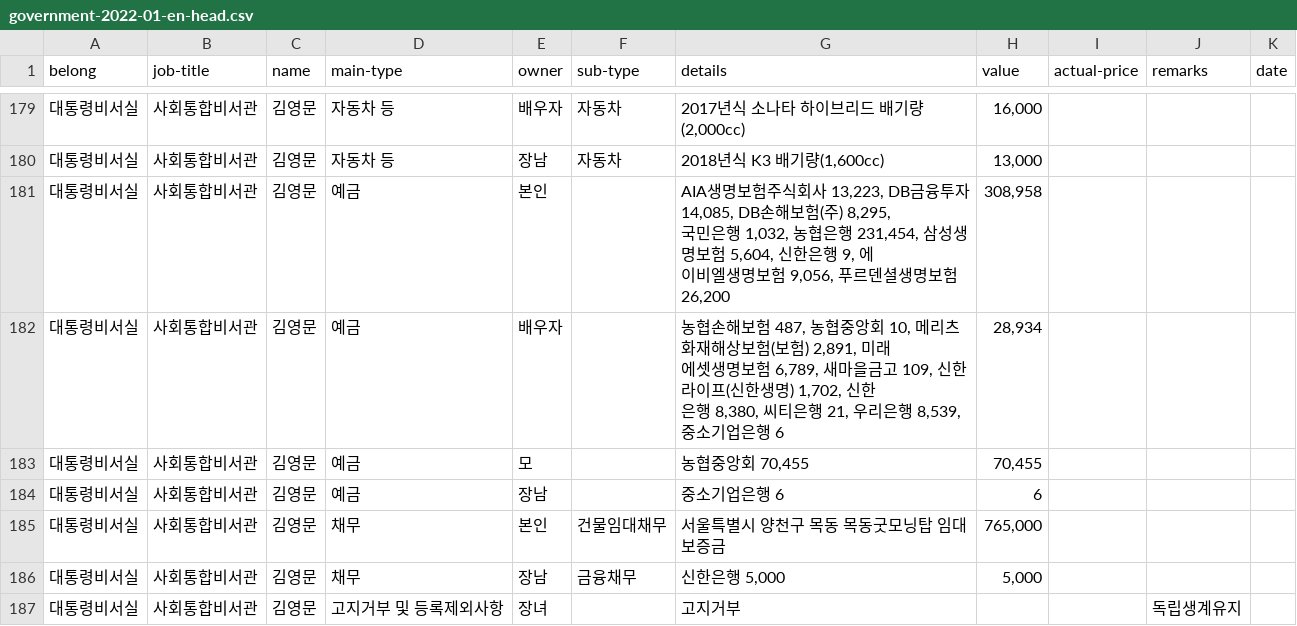
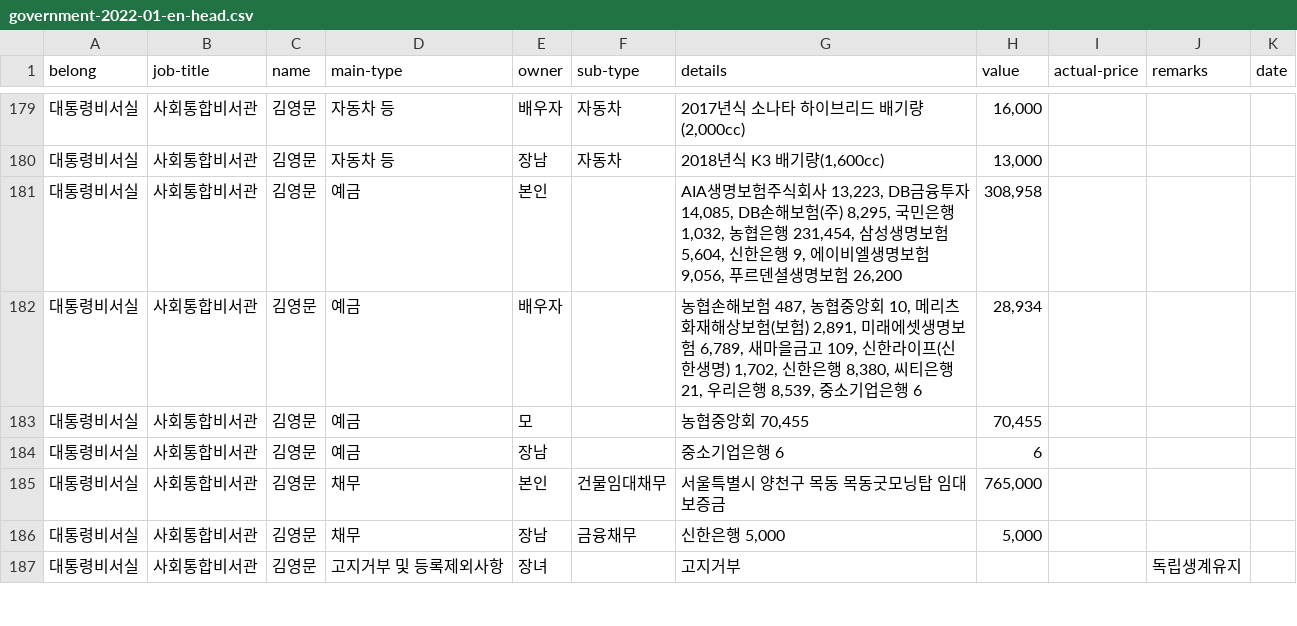
Before and after one commit to voidFunctionReturn0/high-order-official-wealth-analyzer, a CSV file: res/csv/government-2022-01-en-head.csv, drawn as a sheet; only a part is shown, gaps mark what is left out.

```diff
--- a/res/csv/government-2022-01-en-head.csv
+++ b/res/csv/government-2022-01-en-head.csv
@@ -180,8 +180,4 @@
 대통령비서실,사회통합비서관,김영문,자동차 등,장남,자동차,"2018년식 K3 배기량(1,600cc)","13,000",,,
-대통령비서실,사회통합비서관,김영문,예금,본인,,"AIA생명보험주식회사 13,223, DB금융투자 14,085, DB손해보험(주) 8,295,
-국민은행 1,032, 농협은행 231,454, 삼성생명보험 5,604, 신한은행 9, 에
-이비엘생명보험 9,056, 푸르덴셜생명보험 26,200","308,958",,,
-대통령비서실,사회통합비서관,김영문,예금,배우자,,"농협손해보험 487, 농협중앙회 10, 메리츠화재해상보험(보험) 2,891, 미래
-에셋생명보험 6,789, 새마을금고 109, 신한라이프(신한생명) 1,702, 신한
-은행 8,380, 씨티은행 21, 우리은행 8,539, 중소기업은행 6","28,934",,,
+대통령비서실,사회통합비서관,김영문,예금,본인,,"AIA생명보험주식회사 13,223, DB금융투자 14,085, DB손해보험(주) 8,295, 국민은행 1,032, 농협은행 231,454, 삼성생명보험 5,604, 신한은행 9, 에이비엘생명보험 9,056, 푸르덴셜생명보험 26,200","308,958",,,
+대통령비서실,사회통합비서관,김영문,예금,배우자,,"농협손해보험 487, 농협중앙회 10, 메리츠화재해상보험(보험) 2,891, 미래에셋생명보험 6,789, 새마을금고 109, 신한라이프(신한생명) 1,702, 신한은행 8,380, 씨티은행 21, 우리은행 8,539, 중소기업은행 6","28,934",,,
 대통령비서실,사회통합비서관,김영문,예금,모,,"농협중앙회 70,455","70,455",,,
```
Also changed, not shown: 2 other files.
